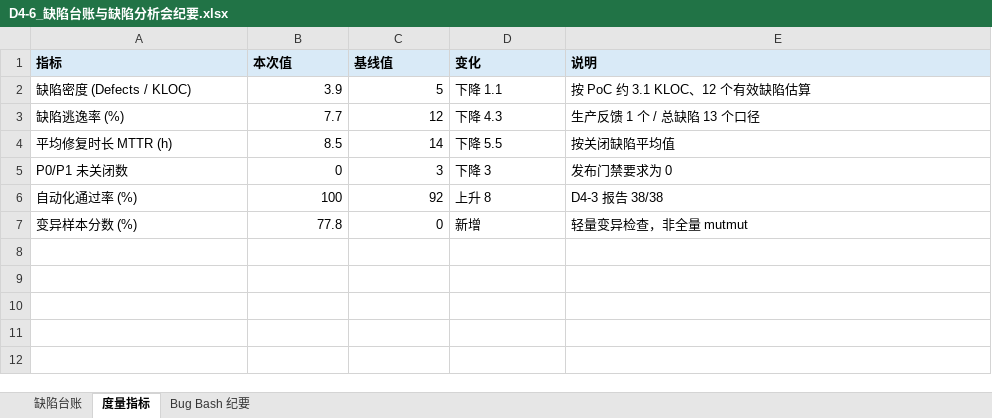
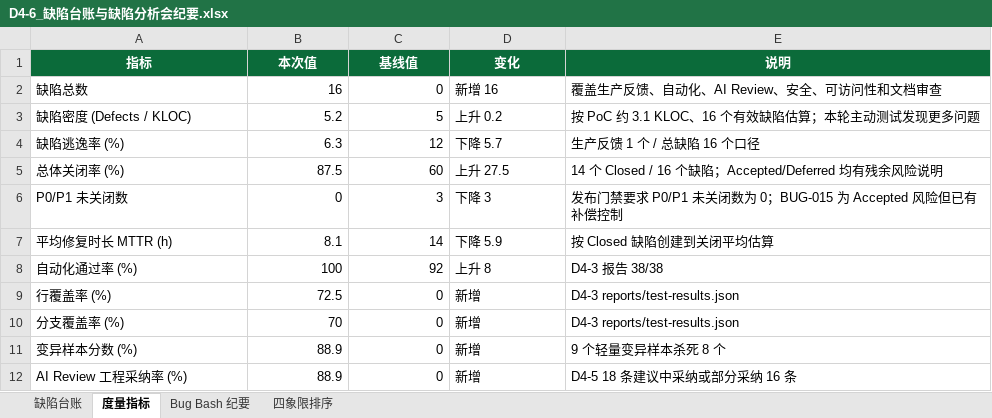
Before and after one commit to EridanusQ/BJFU-SoftwareEngineer, an Excel workbook: 实验四_软件质量工程与AI辅助代码审查/D4-6_缺陷台账与缺陷分析会纪要.xlsx, sheet 度量指标, drawn as a sheet; values as stored, in another font and other column widths than the file's, no borders; removed rows and columns are numbered as before the commit, all else as after; the diff names each change by its address in the sheet, - before the commit and + after, or states it on an @@ line.

Commit message:
docs(lab4): expand AI review and defect analysis

```diff
--- a/实验四_软件质量工程与AI辅助代码审查/D4-6_缺陷台账与缺陷分析会纪要.xlsx (sheet 度量指标)
+++ b/实验四_软件质量工程与AI辅助代码审查/D4-6_缺陷台账与缺陷分析会纪要.xlsx (sheet 度量指标)
+sheet tab: 四象限排序
@@ A1:E1 fill: #D9EAF7 → #0B6B3A, text colour: black → #FFFFFF, alignment: left → center @@
+row 2: 缺陷总数 | 16 | 0 | 新增 16 | 覆盖生产反馈、自动化、AI Review、安全、可访问性和文档审查
-B3 (本次值): 3.9
+B3 (本次值): 5.2
-D3 (变化): 下降 1.1
+D3 (变化): 上升 0.2
-E3 (说明): 按 PoC 约 3.1 KLOC、12 个有效缺陷估算
+E3 (说明): 按 PoC 约 3.1 KLOC、16 个有效缺陷估算；本轮主动测试发现更多问题
-B4 (本次值): 7.7
+B4 (本次值): 6.3
-D4 (变化): 下降 4.3
+D4 (变化): 下降 5.7
-E4 (说明): 生产反馈 1 个 / 总缺陷 13 个口径
+E4 (说明): 生产反馈 1 个 / 总缺陷 16 个口径
-row 4: 平均修复时长 MTTR (h) | 8.5 | 14 | 下降 5.5 | 按关闭缺陷平均值
+row 5: 总体关闭率 (%) | 87.5 | 60 | 上升 27.5 | 14 个 Closed / 16 个缺陷；Accepted/Deferred 均有残余风险说明
-E6 (说明): 发布门禁要求为 0
+E6 (说明): 发布门禁要求 P0/P1 未关闭数为 0；BUG-015 为 Accepted 风险但已有补偿控制
+row 7: 平均修复时长 MTTR (h) | 8.1 | 14 | 下降 5.9 | 按 Closed 缺陷创建到关闭平均估算
+row 9: 行覆盖率 (%) | 72.5 | 0 | 新增 | D4-3 reports/test-results.json
+row 10: 分支覆盖率 (%) | 70 | 0 | 新增 | D4-3 reports/test-results.json
-B11 (本次值): 77.8
+B11 (本次值): 88.9
-E11 (说明): 轻量变异检查，非全量 mutmut
+E11 (说明): 9 个轻量变异样本杀死 8 个
+row 12: AI Review 工程采纳率 (%) | 88.9 | 0 | 新增 | D4-5 18 条建议中采纳或部分采纳 16 条
```
Also changed, not shown: sheet 缺陷台账, sheet Bug Bash 纪要, 1 other file.
